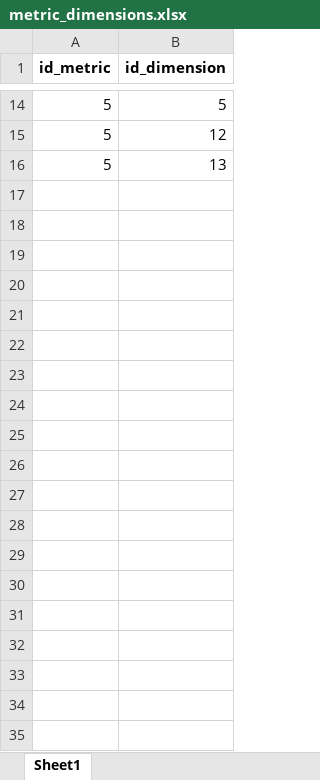
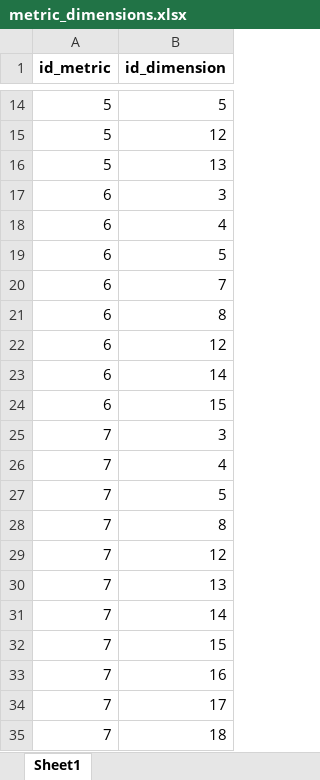
Before and after one commit to mgodoydiaz/report_generator, an Excel workbook: data/database/metric_dimensions.xlsx, sheet Sheet1, drawn as a sheet; only a part is shown, gaps mark what is left out; values as stored, in another font and other column widths than the file's, no borders; the diff names each change by its address in the sheet, - before the commit and + after, or states it on an @@ line.

```diff
--- a/data/database/metric_dimensions.xlsx (sheet Sheet1)
+++ b/data/database/metric_dimensions.xlsx (sheet Sheet1)
+row 17: 6 | 3
+row 18: 6 | 4
+row 19: 6 | 5
+row 20: 6 | 7
+row 21: 6 | 8
+row 22: 6 | 12
+row 23: 6 | 14
+row 24: 6 | 15
+row 25: 7 | 3
+row 26: 7 | 4
+row 27: 7 | 5
+row 28: 7 | 8
+row 29: 7 | 12
+row 30: 7 | 13
+row 31: 7 | 14
+row 32: 7 | 15
+row 33: 7 | 16
+row 34: 7 | 17
+row 35: 7 | 18
```
Also changed, not shown: data/database/dimensions.xlsx, data/database/metrics.xlsx, 3 other files.
